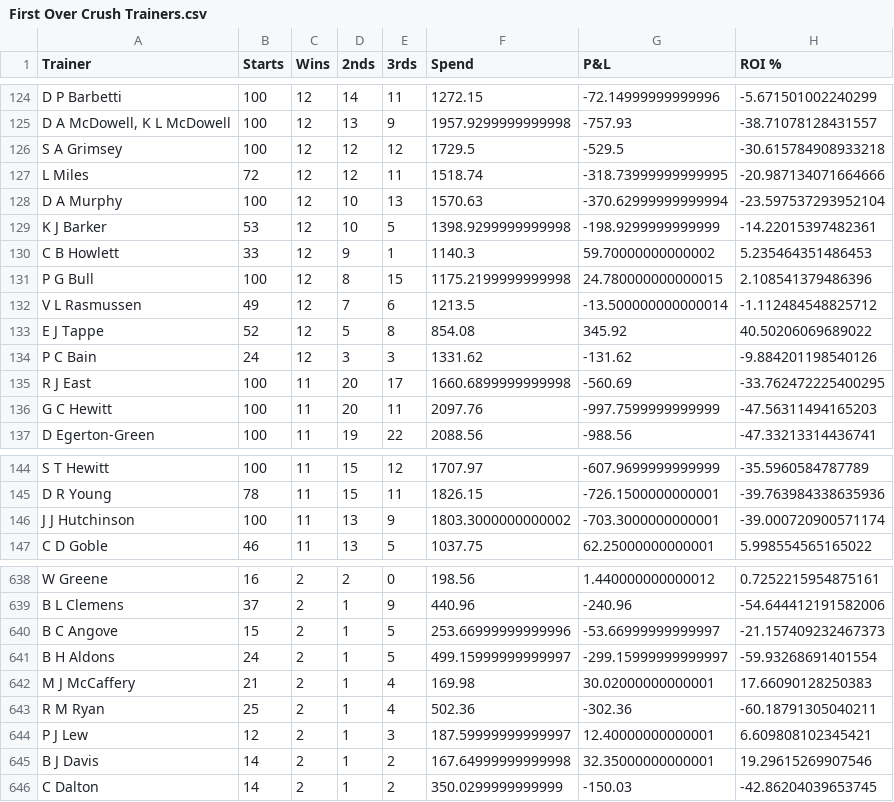
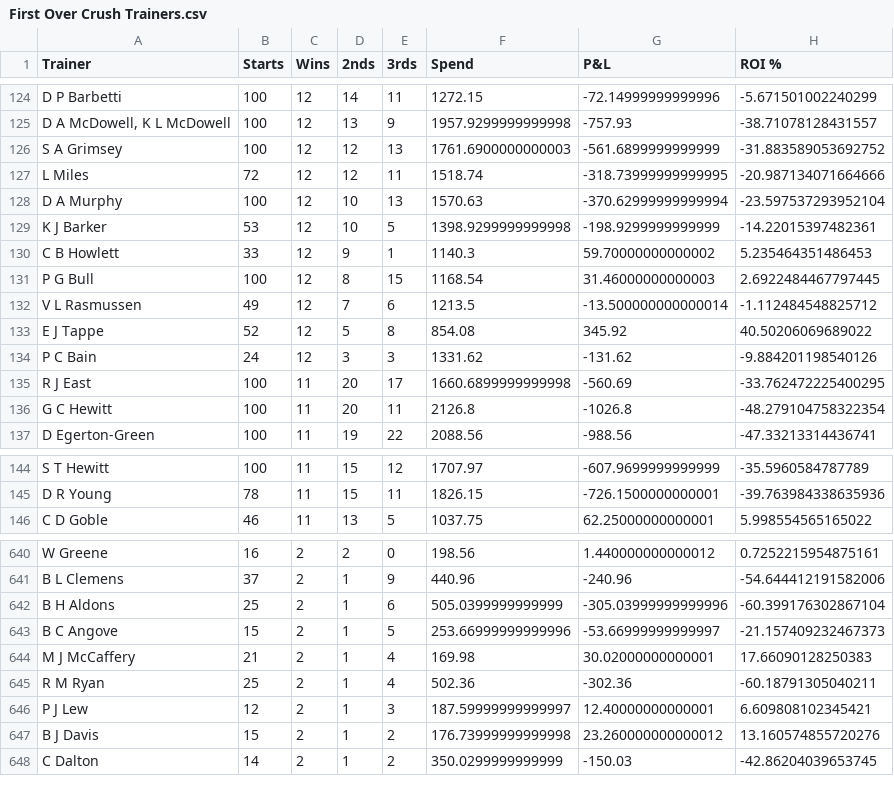
Before and after one commit to harnessapp/harness-csv-data, a CSV file: First Over Crush Trainers.csv, drawn as a sheet; only a part is shown, gaps mark what is left out; the diff covers the shown part only.

```diff
--- a/First Over Crush Trainers.csv
+++ b/First Over Crush Trainers.csv
@@ -125,3 +125,3 @@ D P Barbetti,100,12,14,11,1272.15,-72.14999999999996,-5.671501002240299
 "D A McDowell, K L McDowell",100,12,13,9,1957.9299999999998,-757.93,-38.71078128431557
-S A Grimsey,100,12,12,12,1729.5,-529.5,-30.615784908933218
+S A Grimsey,100,12,12,13,1761.6900000000003,-561.6899999999999,-31.883589053692752
 L Miles,72,12,12,11,1518.74,-318.73999999999995,-20.987134071664666
@@ -130,3 +130,3 @@ K J Barker,53,12,10,5,1398.9299999999998,-198.9299999999999,-14.22015397482361
 C B Howlett,33,12,9,1,1140.3,59.70000000000002,5.235464351486453
-P G Bull,100,12,8,15,1175.2199999999998,24.780000000000015,2.108541379486396
+P G Bull,100,12,8,15,1168.54,31.46000000000003,2.6922484467797445
 V L Rasmussen,49,12,7,6,1213.5,-13.500000000000014,-1.112484548825712
@@ -135,3 +135,3 @@ P C Bain,24,12,3,3,1331.62,-131.62,-9.884201198540126
 R J East,100,11,20,17,1660.6899999999998,-560.69,-33.762472225400295
-G C Hewitt,100,11,20,11,2097.76,-997.7599999999999,-47.56311494165203
+G C Hewitt,100,11,20,11,2126.8,-1026.8,-48.279104758322354
 D Egerton-Green,100,11,19,22,2088.56,-988.56,-47.33213314436741
@@ -145,3 +145,2 @@ S T Hewitt,100,11,15,12,1707.97,-607.9699999999999,-35.5960584787789
 D R Young,78,11,15,11,1826.15,-726.1500000000001,-39.763984338635936
-J J Hutchinson,100,11,13,9,1803.3000000000002,-703.3000000000001,-39.000720900571174
 C D Goble,46,11,13,5,1037.75,62.25000000000001,5.998554565165022
@@ -639,4 +641,4 @@ W Greene,16,2,2,0,198.56,1.440000000000012,0.7252215954875161
 B L Clemens,37,2,1,9,440.96,-240.96,-54.644412191582006
+B H Aldons,25,2,1,6,505.0399999999999,-305.03999999999996,-60.399176302867104
 B C Angove,15,2,1,5,253.66999999999996,-53.66999999999997,-21.157409232467373
-B H Aldons,24,2,1,5,499.15999999999997,-299.15999999999997,-59.93268691401554
 M J McCaffery,21,2,1,4,169.98,30.02000000000001,17.66090128250383
@@ -644,3 +646,3 @@ R M Ryan,25,2,1,4,502.36,-302.36,-60.18791305040211
 P J Lew,12,2,1,3,187.59999999999997,12.40000000000001,6.609808102345421
-B J Davis,14,2,1,2,167.64999999999998,32.35000000000001,19.29615269907546
+B J Davis,15,2,1,2,176.73999999999998,23.260000000000012,13.160574855720276
 C Dalton,14,2,1,2,350.0299999999999,-150.03,-42.86204039653745
```
Also changed, not shown: 7 added rows, 5 removed rows and 52 edited cells elsewhere in this file, Cold Trainers 30.csv, Hot Drivers 30.csv, 19 other files.
